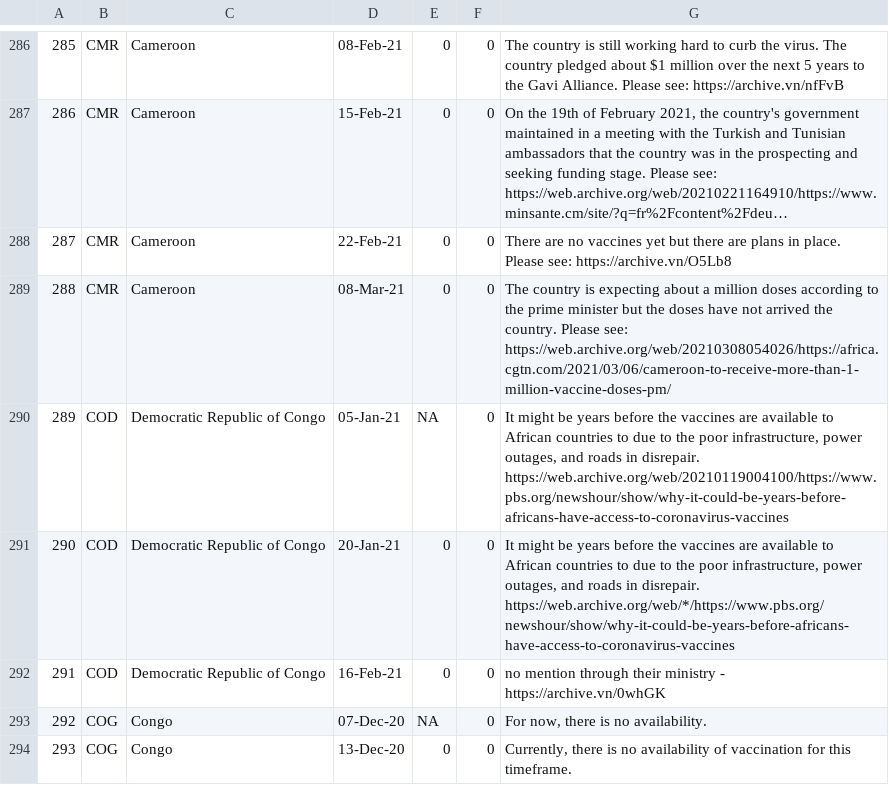
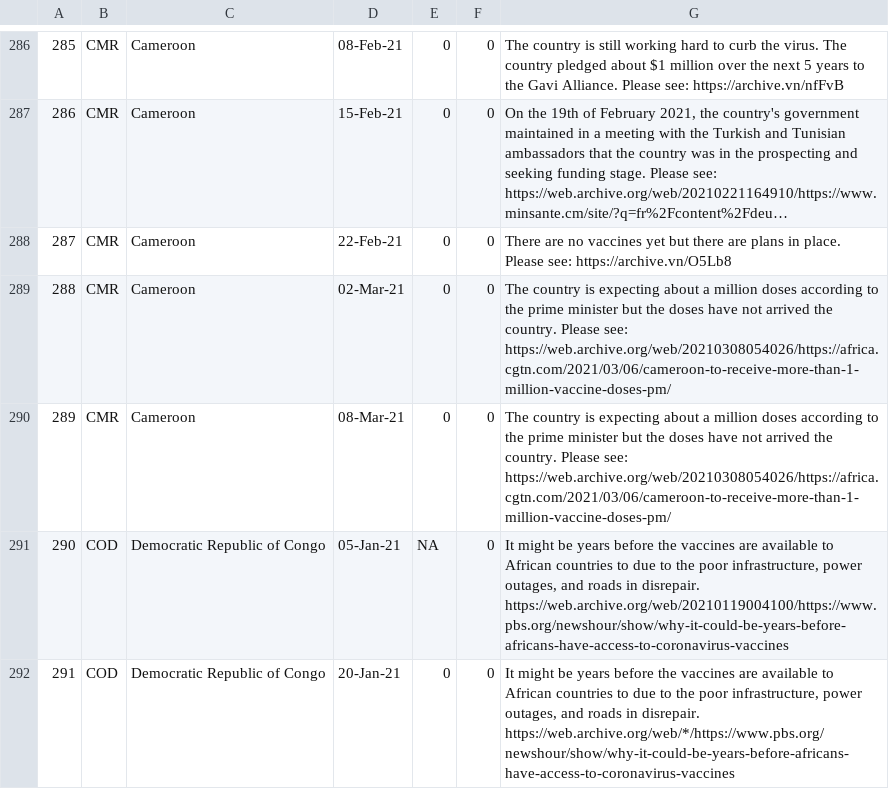
Before and after one commit to saptahash/BSGtracker_analysis, a CSV file: data/h7_changes.csv, drawn as a sheet; only a part is shown, gaps mark what is left out; the shorter side is filled out with more unchanged rows; long unchanged cells end in …; addresses are those after the commit; the diff covers the shown part only; the diff names each change by its address in the sheet, - before the commit and + after, or states it on an @@ line.

```diff
--- a/data/h7_changes.csv
+++ b/data/h7_changes.csv
+row 289: 288 | CMR | Cameroon | 02-Mar-21 | 0 | 0 | The country is expecting about a million doses according to the prime minister but the doses have not arrived the country. Please see: https://web.archive.org/web/20210308054026/https://africa.cgtn.com/2021/03/06/cameroon-to-receive-more-than-1-million-vaccine-doses-pm/
@@ column A renumbered from row 290 down @@
```
Also changed, not shown: 5 added rows elsewhere in this file.
